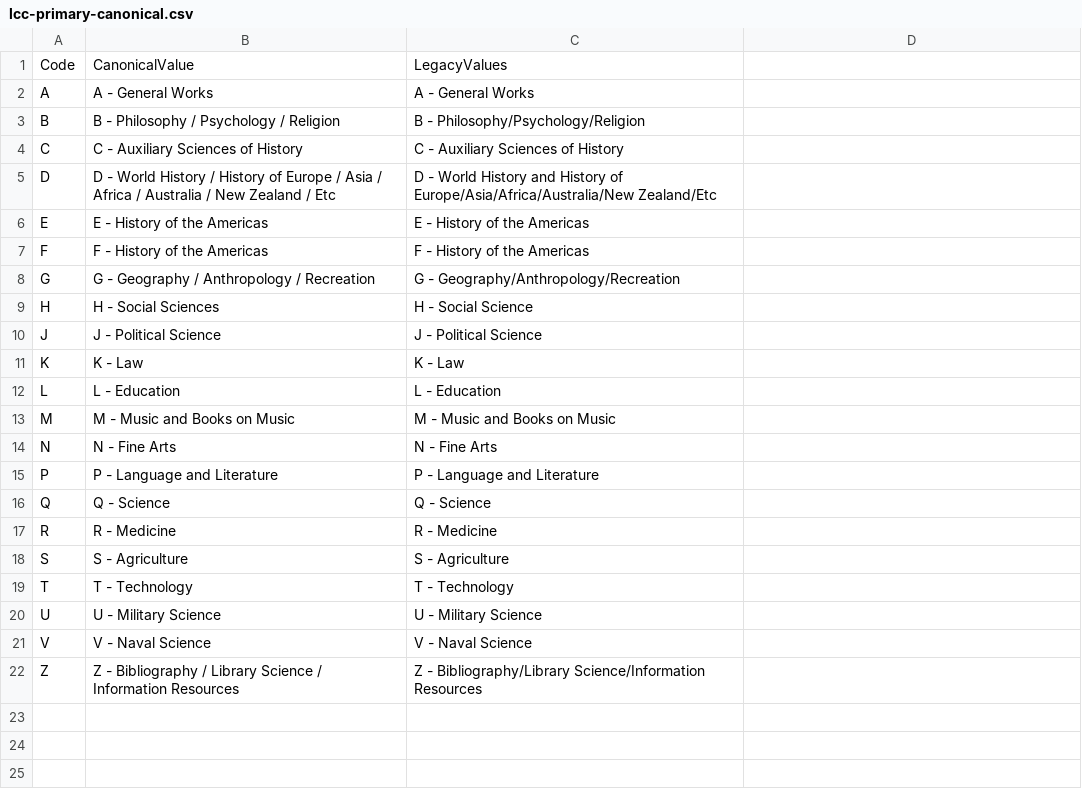
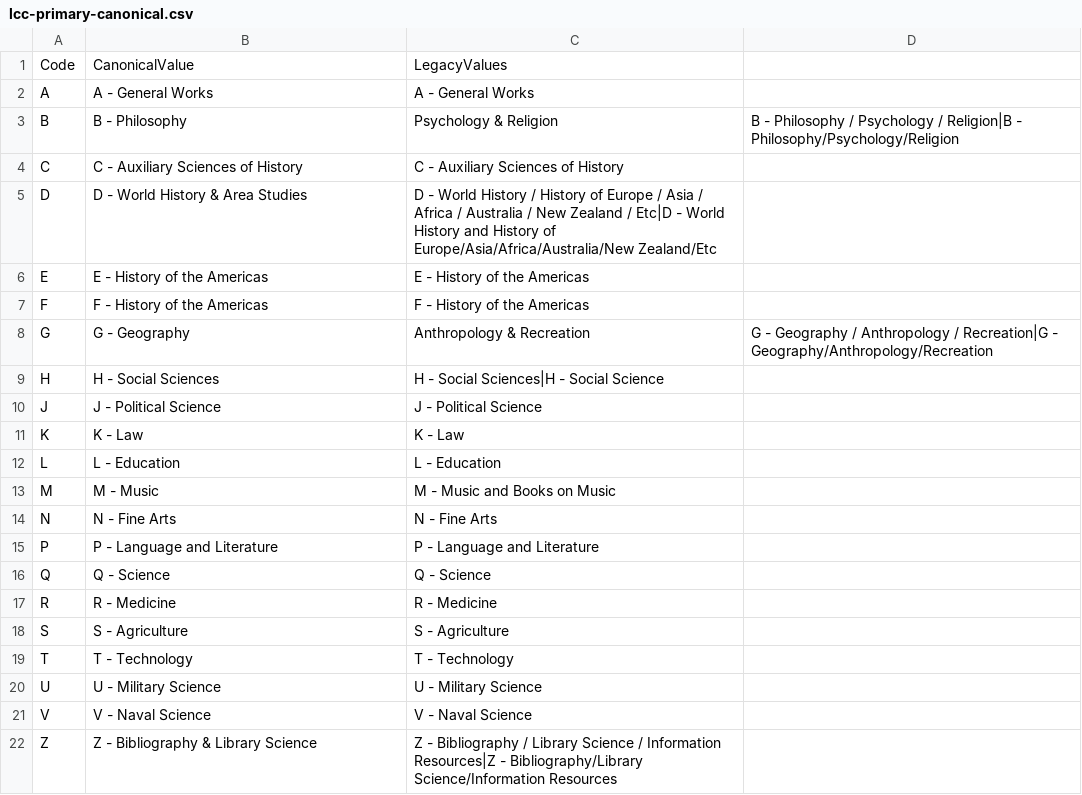
Before and after one commit to jameskhair-code/calibre-lcc-toolkit, a CSV file: config/lcc-primary-canonical.csv, drawn as a sheet.

```diff
--- a/config/lcc-primary-canonical.csv
+++ b/config/lcc-primary-canonical.csv
@@ -2,9 +2,9 @@
 A,A - General Works,A - General Works
-B,B - Philosophy / Psychology / Religion,B - Philosophy/Psychology/Religion
+B,B - Philosophy, Psychology & Religion,B - Philosophy / Psychology / Religion|B - Philosophy/Psychology/Religion
 C,C - Auxiliary Sciences of History,C - Auxiliary Sciences of History
-D,D - World History / History of Europe / Asia / Africa / Australia / New Zealand / Etc,D - World History and History of Europe/Asia/Africa/Australia/New Zealand/Etc
+D,D - World History & Area Studies,D - World History / History of Europe / Asia / Africa / Australia / New Zealand / Etc|D - World History and History of Europe/Asia/Africa/Australia/New Zealand/Etc
 E,E - History of the Americas,E - History of the Americas
 F,F - History of the Americas,F - History of the Americas
-G,G - Geography / Anthropology / Recreation,G - Geography/Anthropology/Recreation
-H,H - Social Sciences,H - Social Science
+G,G - Geography, Anthropology & Recreation,G - Geography / Anthropology / Recreation|G - Geography/Anthropology/Recreation
+H,H - Social Sciences,H - Social Sciences|H - Social Science
 J,J - Political Science,J - Political Science
@@ -12,3 +12,3 @@ K,K - Law,K - Law
 L,L - Education,L - Education
-M,M - Music and Books on Music,M - Music and Books on Music
+M,M - Music,M - Music and Books on Music
 N,N - Fine Arts,N - Fine Arts
@@ -21,2 +21,2 @@ U,U - Military Science,U - Military Science
 V,V - Naval Science,V - Naval Science
-Z,Z - Bibliography / Library Science / Information Resources,Z - Bibliography/Library Science/Information Resources
+Z,Z - Bibliography & Library Science,Z - Bibliography / Library Science / Information Resources|Z - Bibliography/Library Science/Information Resources
```
Also changed, not shown: config/lcc-secondary-canonical.csv, 1 other file.
